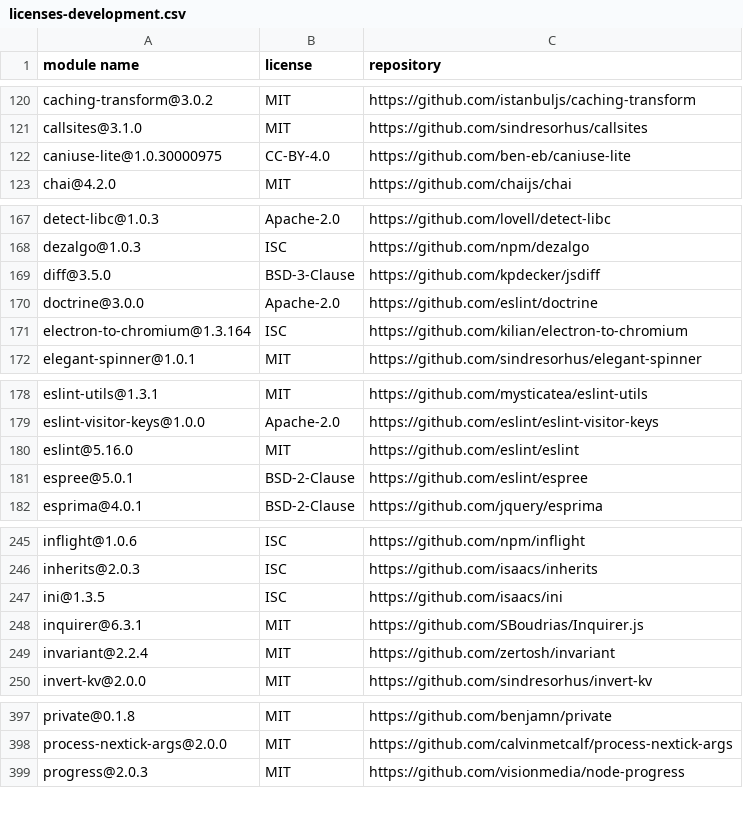
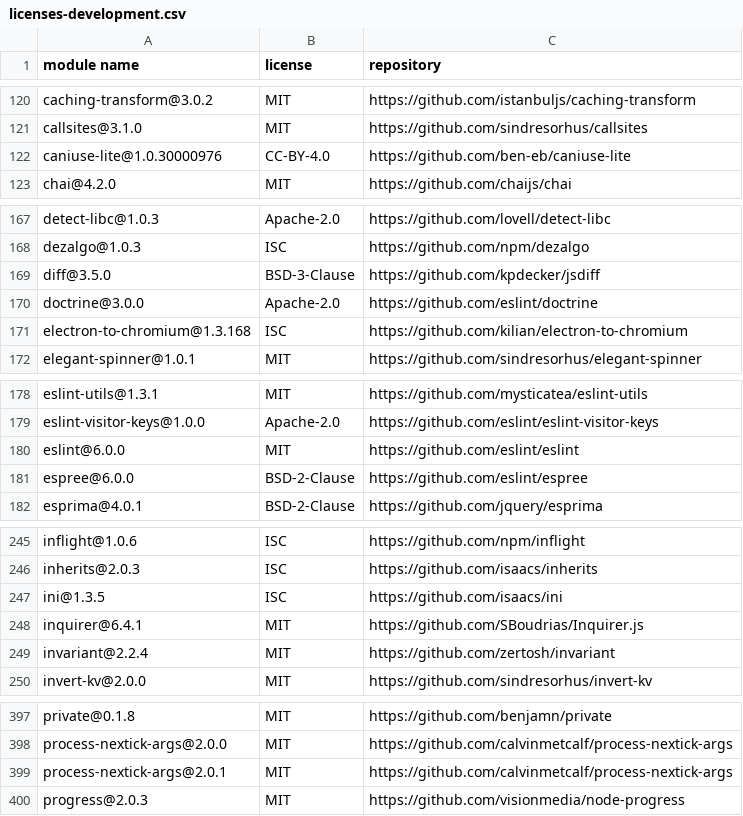
Before and after one commit to iTonyYo/flatten-folder-cli, a CSV file: docs/licenses-development.csv, drawn as a sheet; only a part is shown, gaps mark what is left out.

```diff
--- a/docs/licenses-development.csv
+++ b/docs/licenses-development.csv
@@ -121,3 +121,3 @@
 "callsites@3.1.0","MIT","https://github.com/sindresorhus/callsites"
-"caniuse-lite@1.0.30000975","CC-BY-4.0","https://github.com/ben-eb/caniuse-lite"
+"caniuse-lite@1.0.30000976","CC-BY-4.0","https://github.com/ben-eb/caniuse-lite"
 "chai@4.2.0","MIT","https://github.com/chaijs/chai"
@@ -170,3 +170,3 @@
 "doctrine@3.0.0","Apache-2.0","https://github.com/eslint/doctrine"
-"electron-to-chromium@1.3.164","ISC","https://github.com/kilian/electron-to-chromium"
+"electron-to-chromium@1.3.168","ISC","https://github.com/kilian/electron-to-chromium"
 "elegant-spinner@1.0.1","MIT","https://github.com/sindresorhus/elegant-spinner"
@@ -179,4 +179,4 @@
 "eslint-visitor-keys@1.0.0","Apache-2.0","https://github.com/eslint/eslint-visitor-keys"
-"eslint@5.16.0","MIT","https://github.com/eslint/eslint"
-"espree@5.0.1","BSD-2-Clause","https://github.com/eslint/espree"
+"eslint@6.0.0","MIT","https://github.com/eslint/eslint"
+"espree@6.0.0","BSD-2-Clause","https://github.com/eslint/espree"
 "esprima@4.0.1","BSD-2-Clause","https://github.com/jquery/esprima"
@@ -247,3 +247,3 @@
 "ini@1.3.5","ISC","https://github.com/isaacs/ini"
-"inquirer@6.3.1","MIT","https://github.com/SBoudrias/Inquirer.js"
+"inquirer@6.4.1","MIT","https://github.com/SBoudrias/Inquirer.js"
 "invariant@2.2.4","MIT","https://github.com/zertosh/invariant"
@@ -398,2 +398,3 @@
 "process-nextick-args@2.0.0","MIT","https://github.com/calvinmetcalf/process-nextick-args"
+"process-nextick-args@2.0.1","MIT","https://github.com/calvinmetcalf/process-nextick-args"
 "progress@2.0.3","MIT","https://github.com/visionmedia/node-progress"
```
Also changed, not shown: docs/licenses-production.csv, 2 other files.
